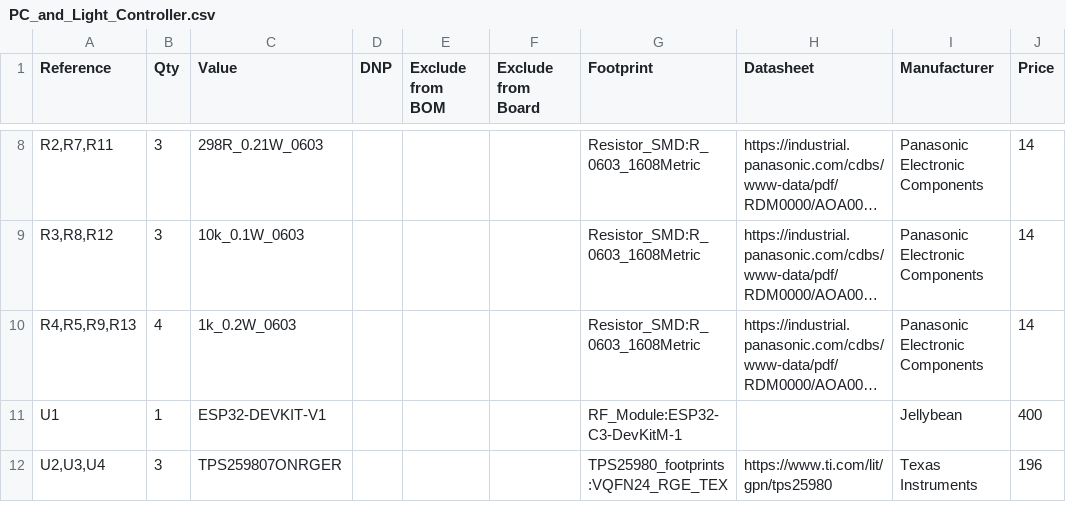
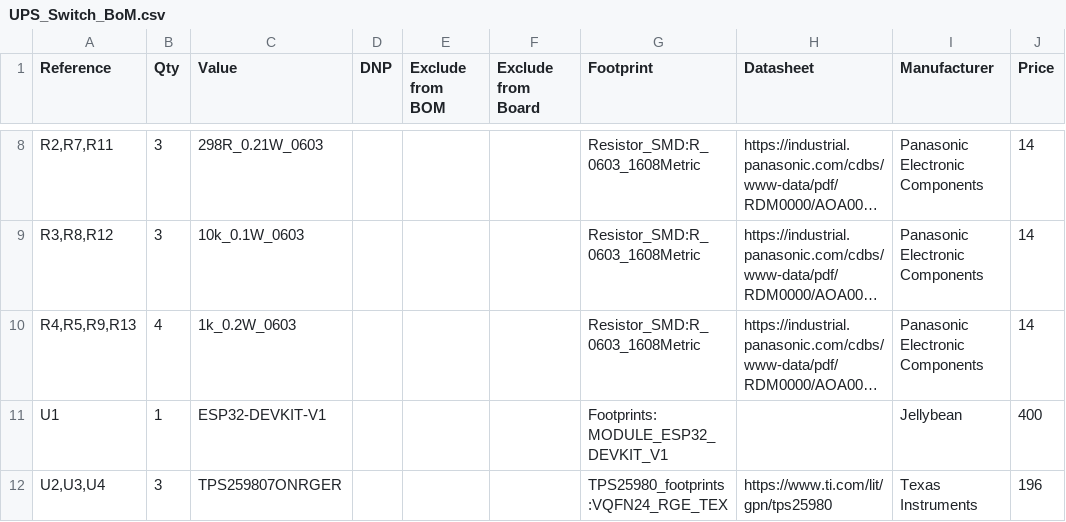
Before and after one commit to HighCarlSagan/PC_and_Light_Controller, a CSV file: hardware/Exports/UPS_Switch_BoM.csv (was hardware/Exports/PC_and_Light_Controller.csv), drawn as a sheet; only a part is shown, gaps mark what is left out; long unchanged cells end in …; the diff names each change by its address in the sheet, - before the commit and + after, or states it on an @@ line.

```diff
--- a/hardware/Exports/PC_and_Light_Controller.csv
+++ b/hardware/Exports/UPS_Switch_BoM.csv
-G11 (Footprint): RF_Module:ESP32-C3-DevKitM-1
+G11 (Footprint): Footprints:MODULE_ESP32_DEVKIT_V1
```
Also changed, not shown: 19 other files.
